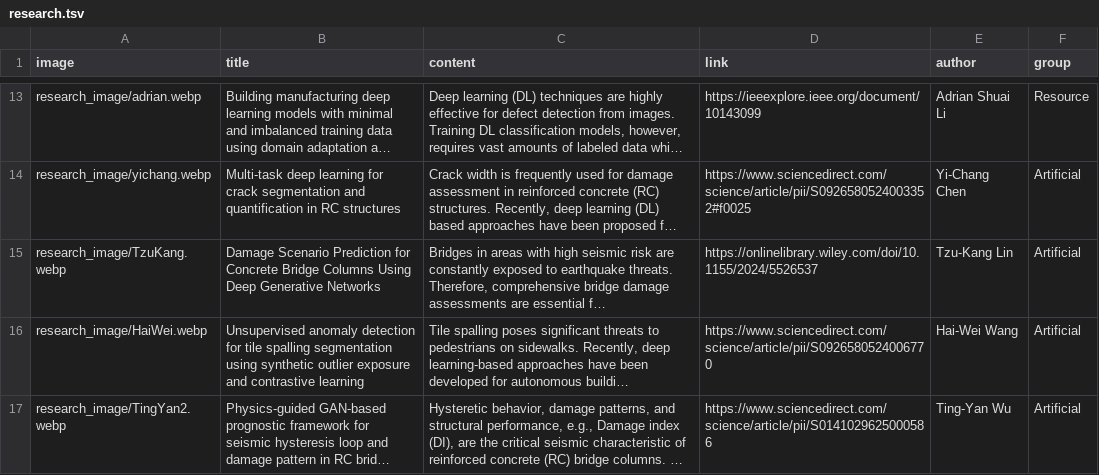
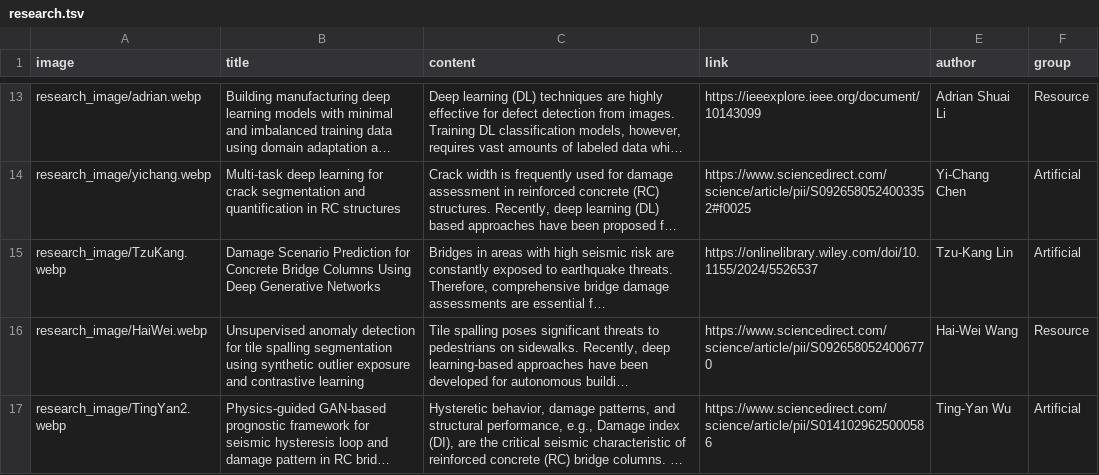
Before and after one commit to MarCE-Lab/MarCE-Lab.github.io, a TSV file: file/research.tsv, drawn as a sheet; only a part is shown, gaps mark what is left out; long unchanged cells end in …; the diff names each change by its address in the sheet, - before the commit and + after, or states it on an @@ line.

Commit message:
update

```diff
--- a/file/research.tsv
+++ b/file/research.tsv
-F16 (group): Artificial
+F16 (group): Resource
```
